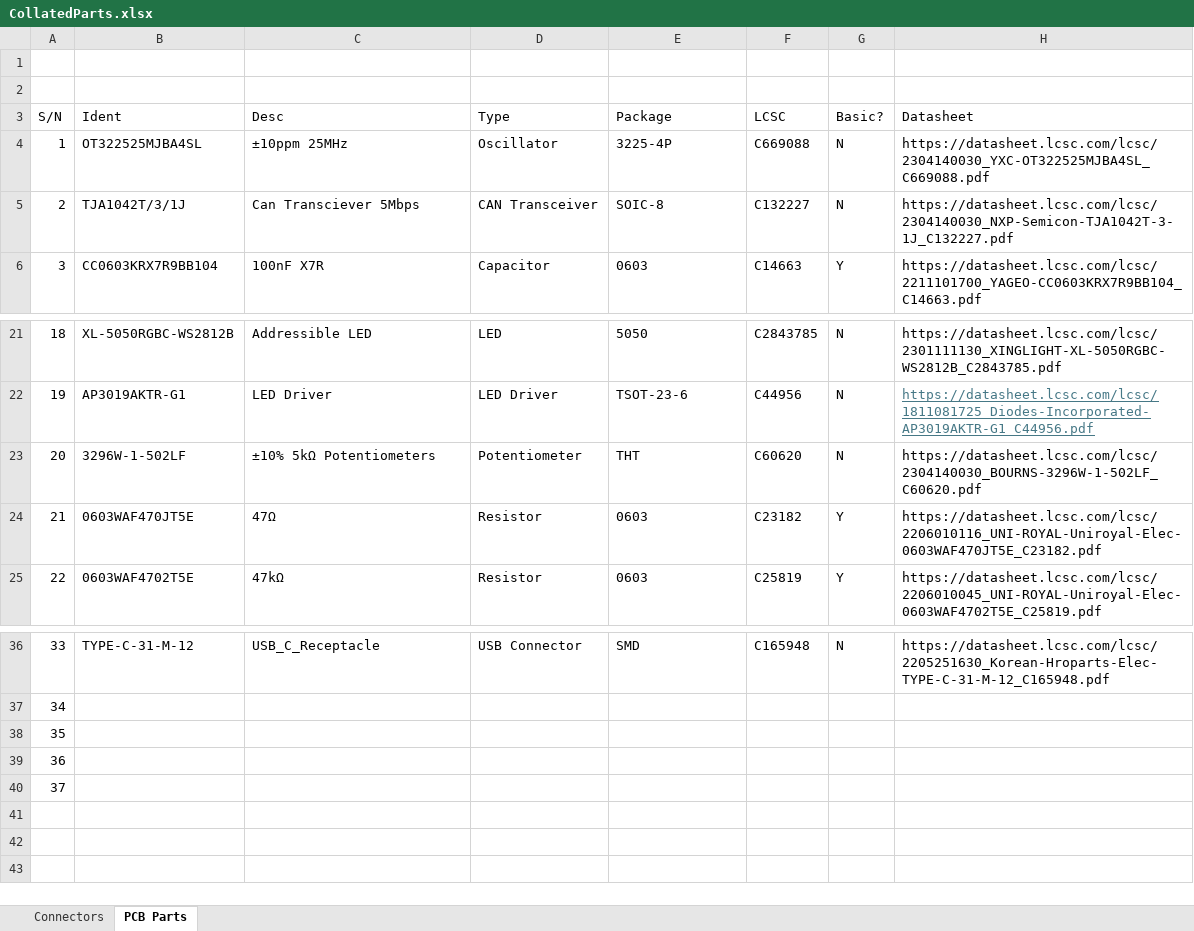
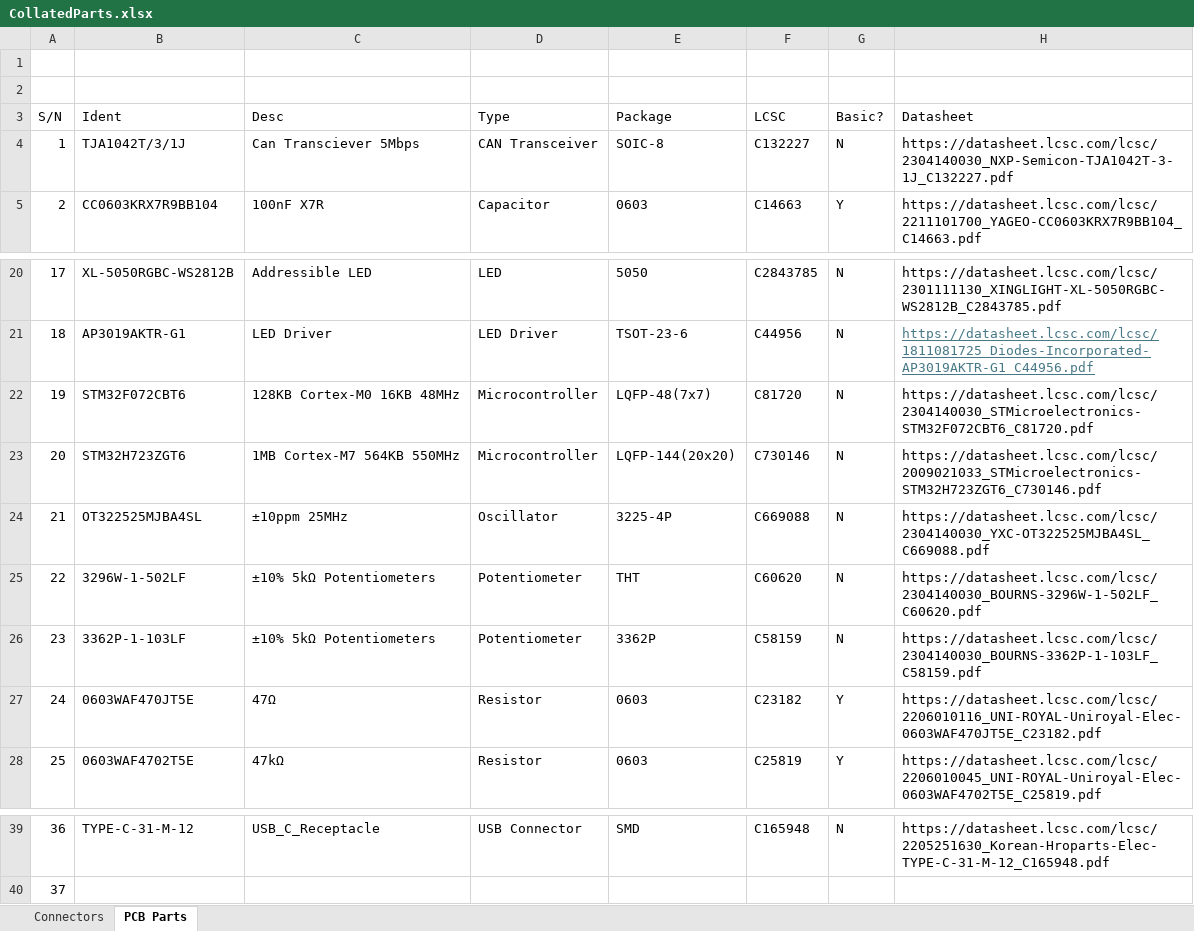
Before and after one commit to Nanyang-Venture-Formula/NVF2-DataAcq-Hardware, an Excel workbook: PCB/CollatedParts.xlsx, sheet PCB Parts, drawn as a sheet; only a part is shown, gaps mark what is left out; values as stored, in another font and other column widths than the file's, no borders; removed rows and columns are numbered as before the commit, all else as after; the diff names each change by its address in the sheet, - before the commit and + after, or states it on an @@ line.

Commit message:
updated submodules + parts

```diff
--- a/PCB/CollatedParts.xlsx (sheet PCB Parts)
+++ b/PCB/CollatedParts.xlsx (sheet PCB Parts)
@@ column A (S/N) renumbered between rows 4 and 40 @@
+row 22: 19 | STM32F072CBT6 | 128KB Cortex-M0 16KB 48MHz | Microcontroller | LQFP-48(7x7) | C81720 | N | https://datasheet.lcsc.com/lcsc/2304140030_STMicroelectronics-STM32F072CBT6_C81720.pdf
+row 23: 20 | STM32H723ZGT6 | 1MB Cortex-M7 564KB 550MHz | Microcontroller | LQFP-144(20x20) | C730146 | N | https://datasheet.lcsc.com/lcsc/2009021033_STMicroelectronics-STM32H723ZGT6_C730146.pdf
@@ row 4 moved to row 24: 21 @@
+row 26: 23 | 3362P-1-103LF | ±10% 5kΩ Potentiometers | Potentiometer | 3362P | C58159 | N | https://datasheet.lcsc.com/lcsc/2304140030_BOURNS-3362P-1-103LF_C58159.pdf
-row 38: 35
-row 39: 36
-row 40: 37
```
Also changed, not shown: 3 other files.
